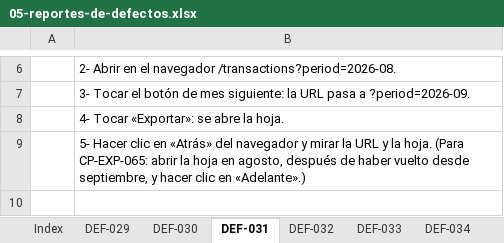
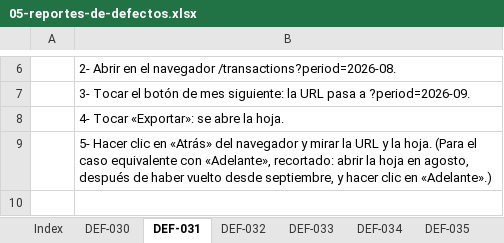
Before and after one commit to Joaconz/Biyu, an Excel workbook: entrega-2/05-reportes-de-defectos.xlsx, sheet DEF-031, drawn as a sheet; only a part is shown, gaps mark what is left out; values as stored, in another font and other column widths than the file's, no borders; the diff covers the shown part only; the diff names each change by its address in the sheet, - before the commit and + after, or states it on an @@ line.

```diff
--- a/entrega-2/05-reportes-de-defectos.xlsx (sheet DEF-031)
+++ b/entrega-2/05-reportes-de-defectos.xlsx (sheet DEF-031)
-sheet tab: DEF-029
-B9: …hoja. (Para CP-EXP-065: abrir la…
+B9: …hoja. (Para el caso equivalente con «Adelante», recortado: abrir la…
```
Also changed, not shown: 3 edited cells elsewhere in this sheet, sheet Index, sheet DEF-032, sheet DEF-033, sheet DEF-030, sheet DEF-037, sheet DEF-036, 2 more sheets, entrega-2/06-reporte-de-ejecucion.xlsx, 16 other files.
